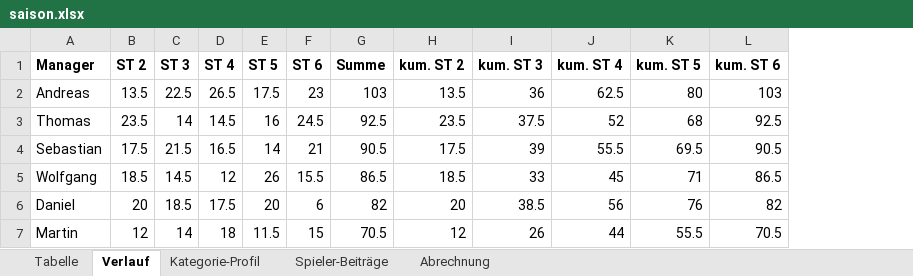
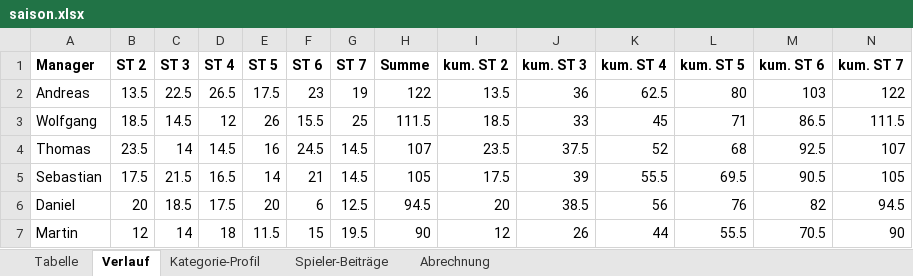
Before and after one commit to sebastianscheidel80-FOM/kicker-managerspiel, an Excel workbook: daten/saison.xlsx, sheet Verlauf, drawn as a sheet; values as stored, in another font and other column widths than the file's, no borders; removed rows and columns are numbered as before the commit, all else as after; the diff names each change by its address in the sheet, - before the commit and + after, or states it on an @@ line.

```diff
--- a/daten/saison.xlsx (sheet Verlauf)
+++ b/daten/saison.xlsx (sheet Verlauf)
+column G (ST 7), row 2: 19; rows 4-7: 14.5 | 14.5 | 12.5 | 19.5
+column N (kum. ST 7), row 2: 122; rows 4-7: 107 | 105 | 94.5 | 90
-H2 (Summe): 103
+H2 (Summe): 122
+row 3: Wolfgang | 18.5 | 14.5 | 12 | 26 | 15.5 | 25 | 111.5 | 18.5 | 33 | 45 | 71 | 86.5 | 111.5
-H4 (Summe): 92.5
+H4 (Summe): 107
-H5 (Summe): 90.5
+H5 (Summe): 105
-row 5: Wolfgang | 18.5 | 14.5 | 12 | 26 | 15.5 | 86.5 | 18.5 | 33 | 45 | 71 | 86.5
-H6 (Summe): 82
+H6 (Summe): 94.5
-H7 (Summe): 70.5
+H7 (Summe): 90
```
Also changed, not shown: sheet Spieler-Beiträge, sheet Kategorie-Profil, sheet Abrechnung, sheet Tabelle, 23 other files.
